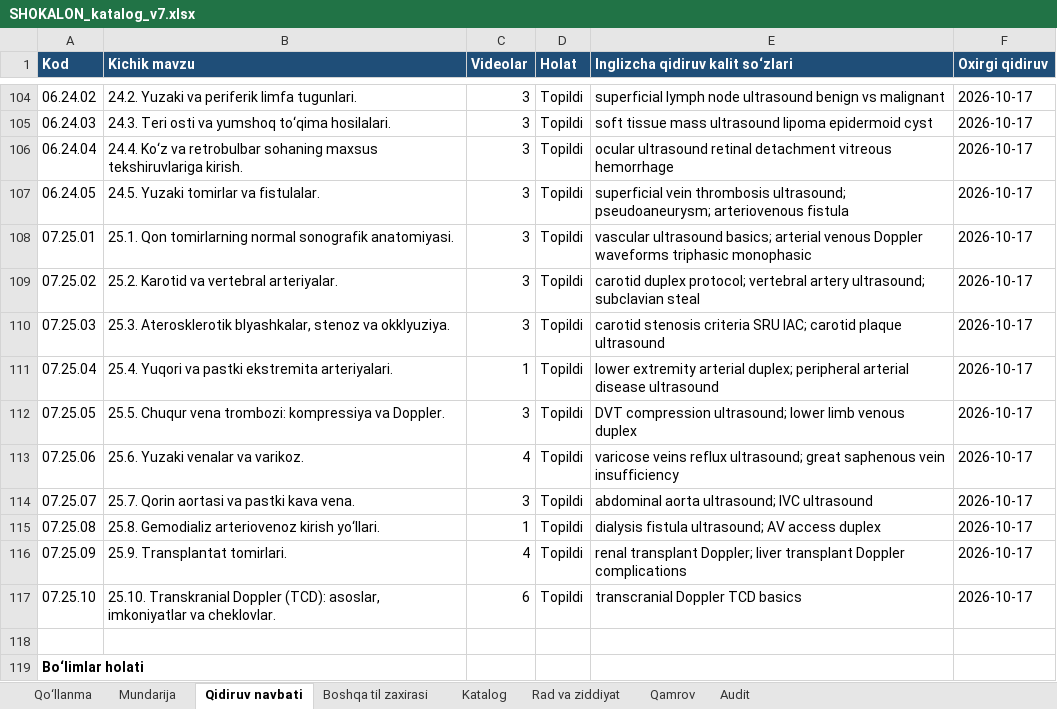
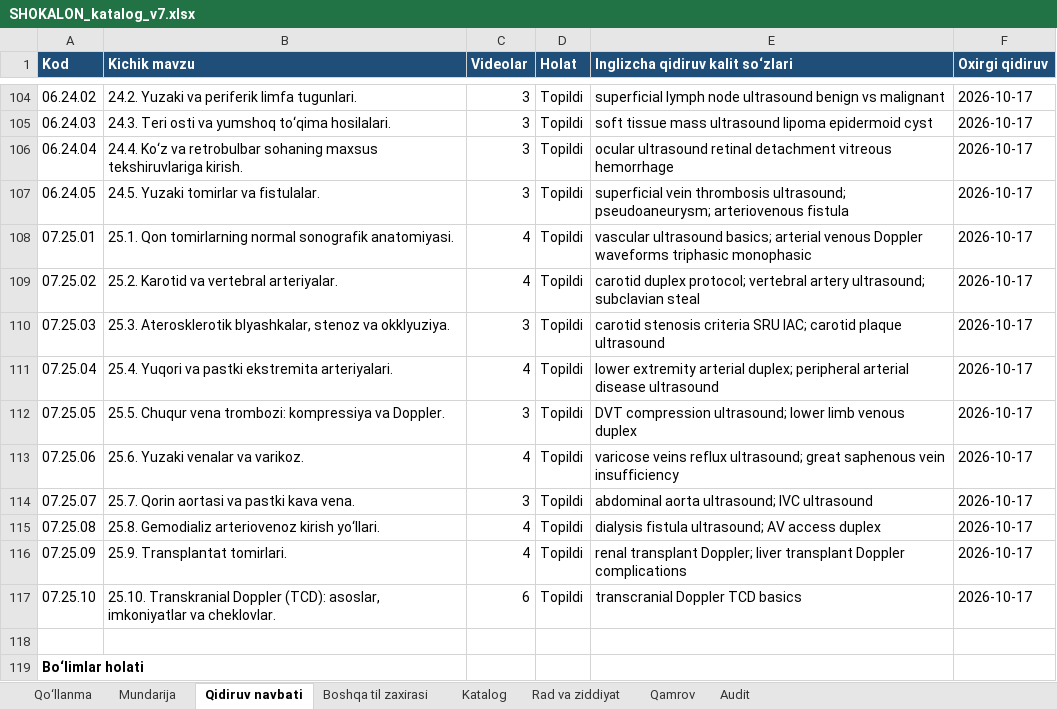
Before and after one commit to botanikjon-droid/dual-sub-replay, an Excel workbook: docs/shokalon/02_VIDEO_CATALOG/SHOKALON_katalog_v7.xlsx, sheet Qidiruv navbati, drawn as a sheet; only a part is shown, gaps mark what is left out; values as stored, in another font and other column widths than the file's, no borders; charts and pictures not drawn; the diff names each change by its address in the sheet, - before the commit and + after, or states it on an @@ line.

```diff
--- a/docs/shokalon/02_VIDEO_CATALOG/SHOKALON_katalog_v7.xlsx (sheet Qidiruv navbati)
+++ b/docs/shokalon/02_VIDEO_CATALOG/SHOKALON_katalog_v7.xlsx (sheet Qidiruv navbati)
-C108:C109 (Videolar): 3
+C108:C109 (Videolar): 4
-C111 (Videolar): 1
+C111 (Videolar): 4
-C115 (Videolar): 1
+C115 (Videolar): 4
```
Also changed, not shown: sheet Katalog, sheet Rad va ziddiyat, sheet Qamrov, sheet Mundarija, sheet Qo‘llanma.
